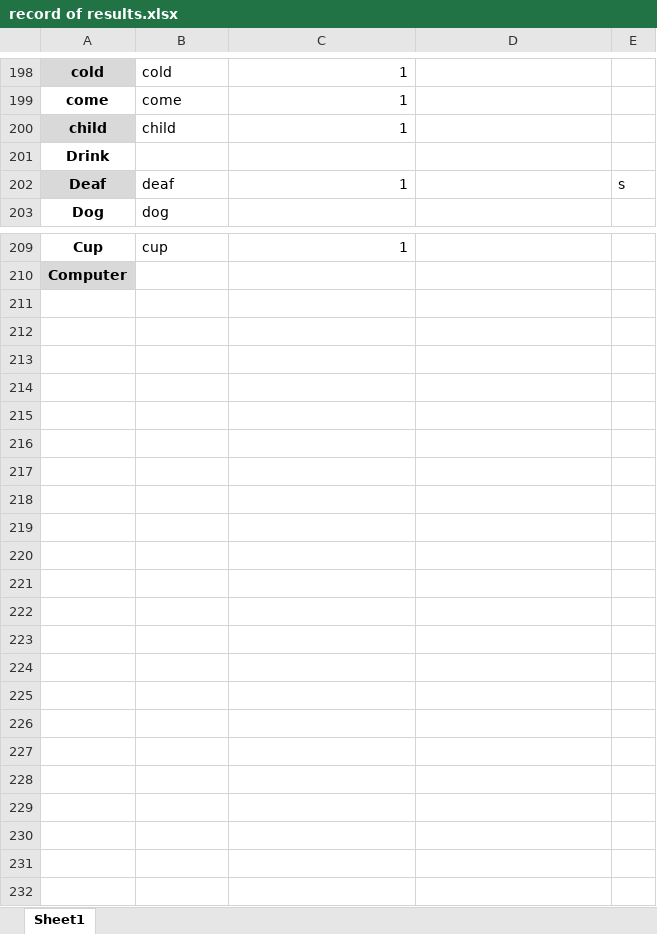
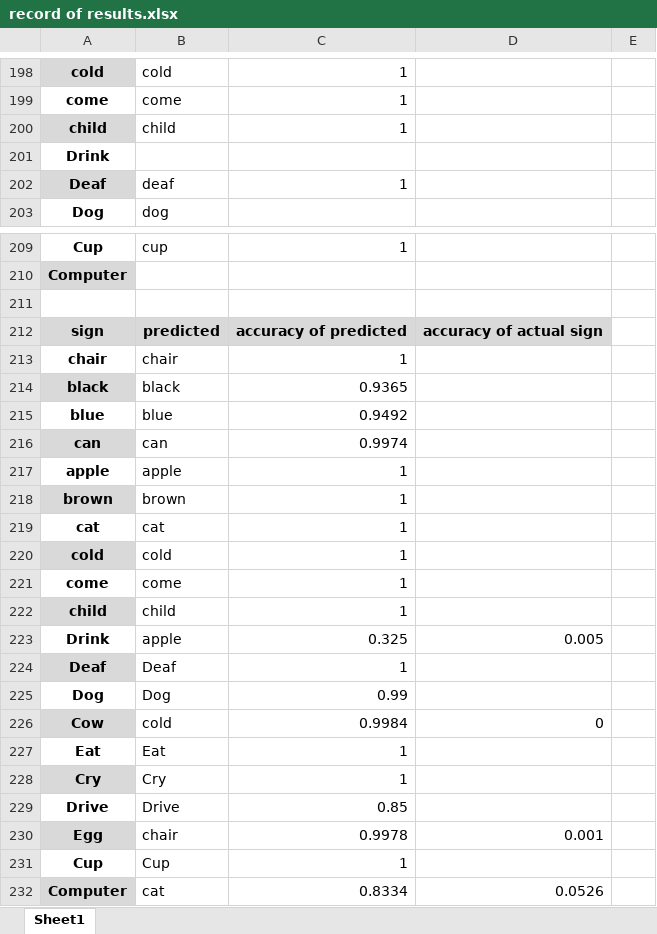
Before and after one commit to COS301-SE-2025/Hands-Up, an Excel workbook: translate/record of results.xlsx, sheet Sheet1, drawn as a sheet; only a part is shown, gaps mark what is left out; values as stored, in another font and other column widths than the file's, no borders; table styles not drawn; the diff names each change by its address in the sheet, - before the commit and + after, or states it on an @@ line.

Commit message:
added more words into the dataset

```diff
--- a/translate/record of results.xlsx (sheet Sheet1)
+++ b/translate/record of results.xlsx (sheet Sheet1)
-E202: s
+E202: (empty)
+row 211: (empty)
+row 212: sign | predicted | accuracy of predicted | accuracy of actual sign
+row 213: chair | chair | 1
+row 214: black | black | 0.9365
+row 215: blue | blue | 0.9492
+row 216: can | can | 0.9974
+row 217: apple | apple | 1
+row 218: brown | brown | 1
+row 219: cat | cat | 1
+row 220: cold | cold | 1
+row 221: come | come | 1
+row 222: child | child | 1
+row 223: Drink | apple | 0.325 | 0.005
+row 224: Deaf | Deaf | 1
+row 225: Dog | Dog | 0.99
+row 226: Cow | cold | 0.9984 | 0
+row 227: Eat | Eat | 1
+row 228: Cry | Cry | 1
+row 229: Drive | Drive | 0.85
+row 230: Egg | chair | 0.9978 | 0.001
+row 231: Cup | Cup | 1
+row 232: Computer | cat | 0.8334 | 0.0526
```
Also changed, not shown: 3 other files.
